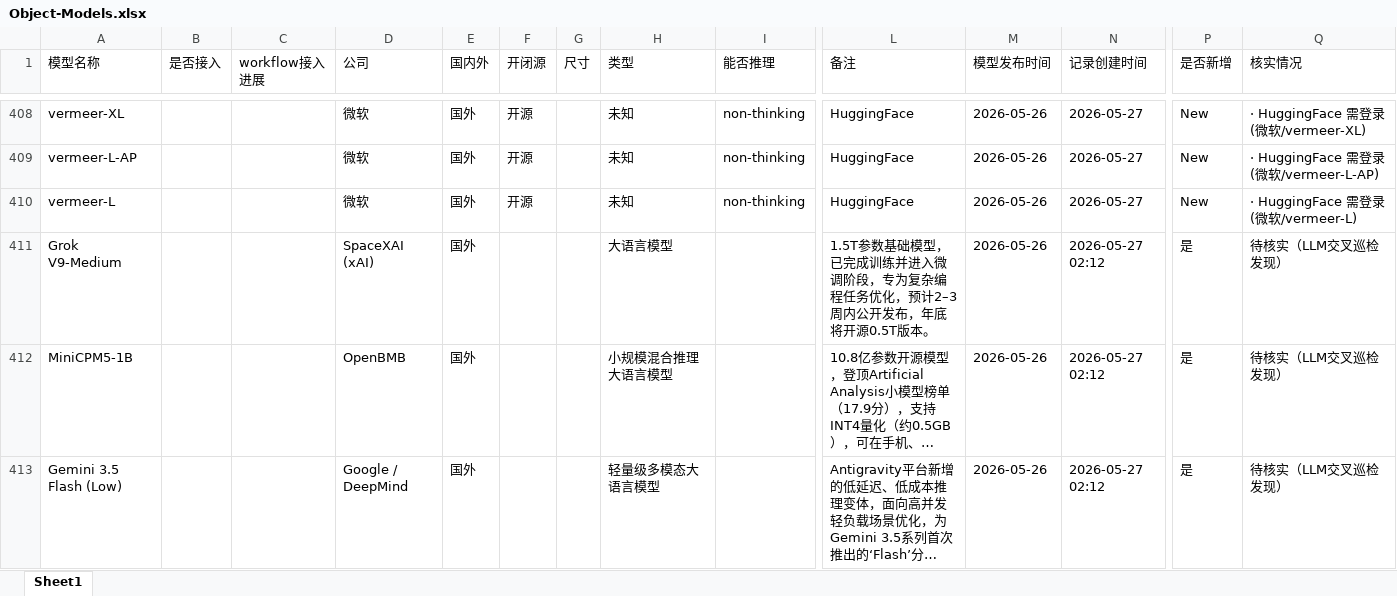
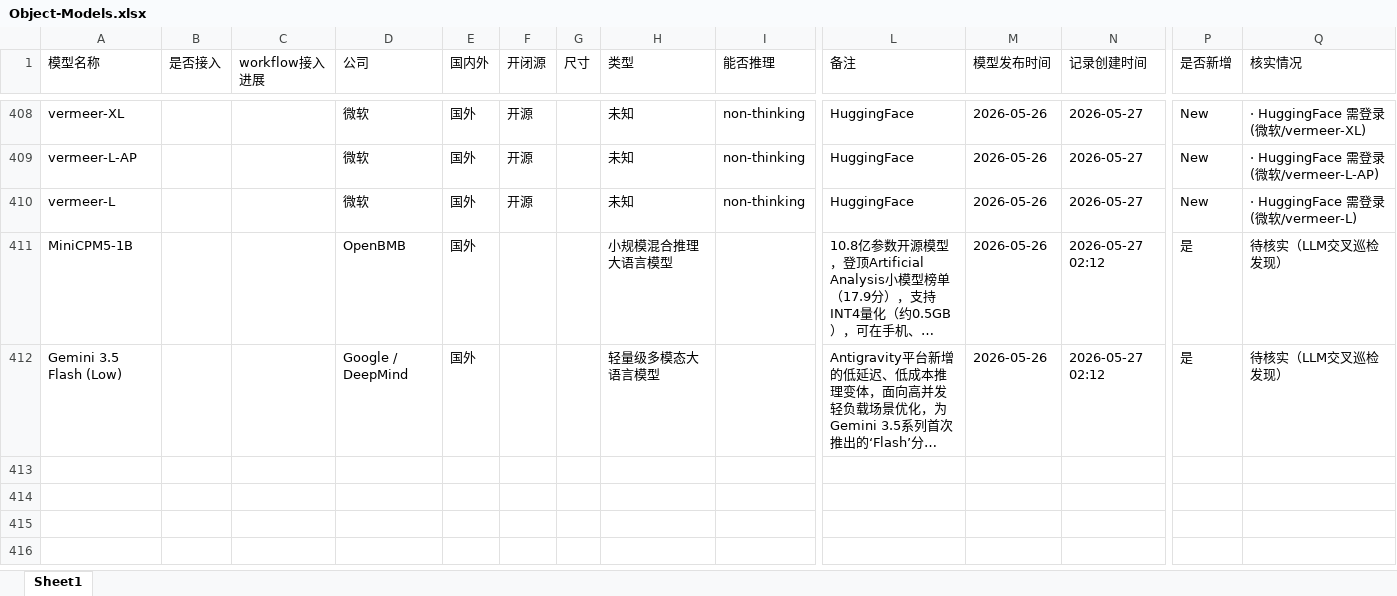
Before and after one commit to yqiu07/ai-models-tracker-site, an Excel workbook: Model_Navigate/data/Object-Models.xlsx, sheet Sheet1, drawn as a sheet; only a part is shown, gaps mark what is left out; long unchanged cells end in …; values as stored, in another font and other column widths than the file's, no borders; rows hold the shown columns only; the diff names each change by its address in the sheet, - before the commit and + after, or states it on an @@ line.

```diff
--- a/Model_Navigate/data/Object-Models.xlsx (sheet Sheet1)
+++ b/Model_Navigate/data/Object-Models.xlsx (sheet Sheet1)
-row 411: Grok V9-Medium |  |  | SpaceXAI (xAI) | 国外 |  |  | 大语言模型 |  | 1.5T参数基础模型，已完成训练并进入微调阶段，专为复杂编程任务优化，预计2–3周内公开发布，年底将开源0.5T版本。 | 2026-05-26 | 2026-05-27 02:12 | 是 | 待核实（LLM交叉巡检发现）
```
Also changed, not shown: 5 other files.
